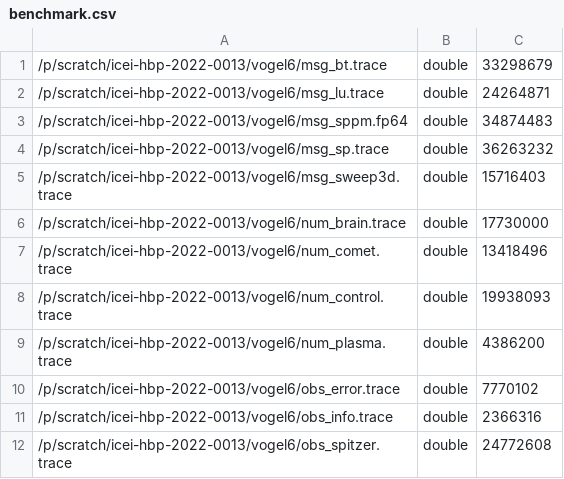
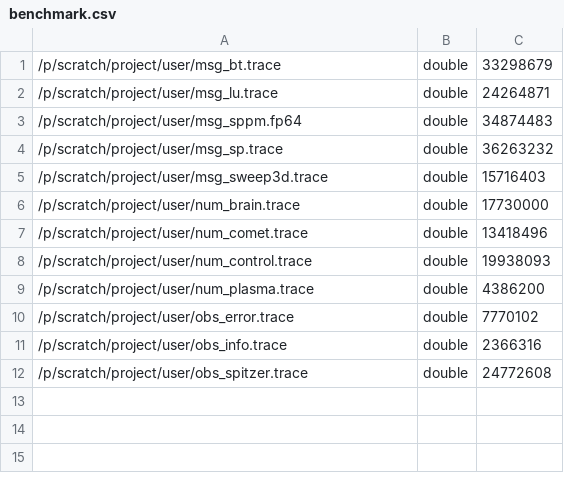
Before and after one commit to vogma/daten_masterarbeit, a CSV file: compression_benchmarks/ndzip_results/fp64/benchmark.csv, drawn as a sheet.

```diff
--- a/compression_benchmarks/ndzip_results/fp64/benchmark.csv
+++ b/compression_benchmarks/ndzip_results/fp64/benchmark.csv
@@ -1,12 +1,12 @@
-/p/scratch/icei-hbp-2022-0013/vogel6/msg_bt.trace;double;33298679
-/p/scratch/icei-hbp-2022-0013/vogel6/msg_lu.trace;double;24264871
-/p/scratch/icei-hbp-2022-0013/vogel6/msg_sppm.fp64;double;34874483
-/p/scratch/icei-hbp-2022-0013/vogel6/msg_sp.trace;double;36263232
-/p/scratch/icei-hbp-2022-0013/vogel6/msg_sweep3d.trace;double;15716403
-/p/scratch/icei-hbp-2022-0013/vogel6/num_brain.trace;double;17730000
-/p/scratch/icei-hbp-2022-0013/vogel6/num_comet.trace;double;13418496
-/p/scratch/icei-hbp-2022-0013/vogel6/num_control.trace;double;19938093
-/p/scratch/icei-hbp-2022-0013/vogel6/num_plasma.trace;double;4386200
-/p/scratch/icei-hbp-2022-0013/vogel6/obs_error.trace;double;7770102
-/p/scratch/icei-hbp-2022-0013/vogel6/obs_info.trace;double;2366316
-/p/scratch/icei-hbp-2022-0013/vogel6/obs_spitzer.trace;double;24772608
+/p/scratch/project/user/msg_bt.trace;double;33298679
+/p/scratch/project/user/msg_lu.trace;double;24264871
+/p/scratch/project/user/msg_sppm.fp64;double;34874483
+/p/scratch/project/user/msg_sp.trace;double;36263232
+/p/scratch/project/user/msg_sweep3d.trace;double;15716403
+/p/scratch/project/user/num_brain.trace;double;17730000
+/p/scratch/project/user/num_comet.trace;double;13418496
+/p/scratch/project/user/num_control.trace;double;19938093
+/p/scratch/project/user/num_plasma.trace;double;4386200
+/p/scratch/project/user/obs_error.trace;double;7770102
+/p/scratch/project/user/obs_info.trace;double;2366316
+/p/scratch/project/user/obs_spitzer.trace;double;24772608
```
Also changed, not shown: compression_benchmarks/ndzip_results/fp64/ndzip_benchmark.csv, 57 other files.
